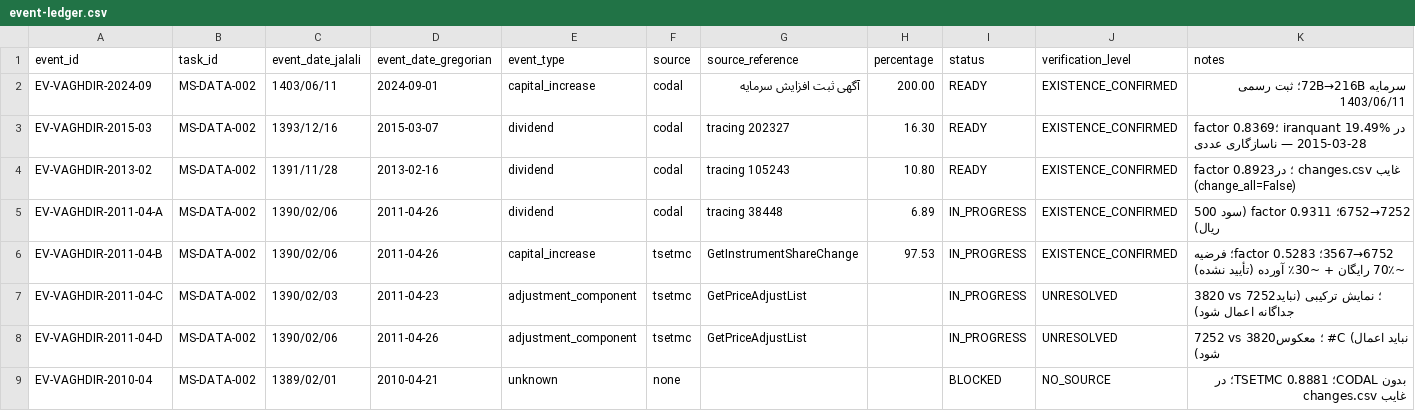
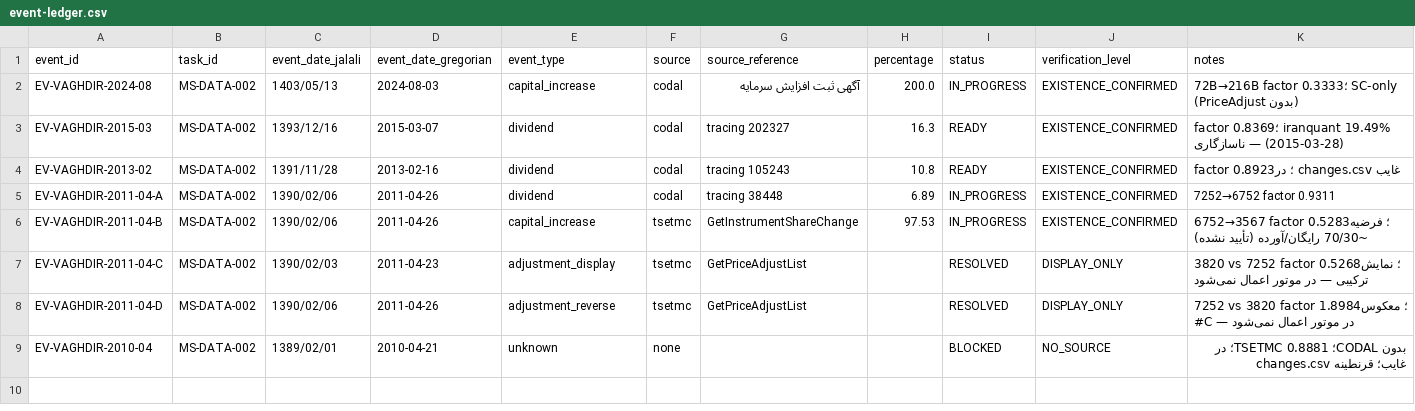
Before and after one commit to yarsalam/marketsage, a CSV file: data/market-research/iran-equities/adjustment-evidence/vaghdir/event-ledger.csv, drawn as a sheet.

Commit message:
docs(vaghdir): B5 resolved — rewrite ADJUSTMENT_REPORT + event-ledger with 5 findings, A/B/C/D split for 2011, add SC-only 2024-08

```diff
--- a/data/market-research/iran-equities/adjustment-evidence/vaghdir/event-ledger.csv
+++ b/data/market-research/iran-equities/adjustment-evidence/vaghdir/event-ledger.csv
@@ -1,9 +1,9 @@
 event_id,task_id,event_date_jalali,event_date_gregorian,event_type,source,source_reference,percentage,status,verification_level,notes
-EV-VAGHDIR-2024-09,MS-DATA-002,1403/06/11,2024-09-01,capital_increase,codal,آگهی ثبت افزایش سرمایه,200.00,READY,EXISTENCE_CONFIRMED,"سرمایه 72B→216B؛ ثبت رسمی 1403/06/11"
-EV-VAGHDIR-2015-03,MS-DATA-002,1393/12/16,2015-03-07,dividend,codal,tracing 202327,16.30,READY,EXISTENCE_CONFIRMED,"factor 0.8369؛ iranquant 19.49% در 2015-03-28 — ناسازگاری عددی"
-EV-VAGHDIR-2013-02,MS-DATA-002,1391/11/28,2013-02-16,dividend,codal,tracing 105243,10.80,READY,EXISTENCE_CONFIRMED,"factor 0.8923؛ در changes.csv غایب (change_all=False)"
-EV-VAGHDIR-2011-04-A,MS-DATA-002,1390/02/06,2011-04-26,dividend,codal,tracing 38448,6.89,IN_PROGRESS,EXISTENCE_CONFIRMED,"7252→6752؛ factor 0.9311 (سود 500 ریال)"
-EV-VAGHDIR-2011-04-B,MS-DATA-002,1390/02/06,2011-04-26,capital_increase,tsetmc,GetInstrumentShareChange,97.53,IN_PROGRESS,EXISTENCE_CONFIRMED,"6752→3567؛ factor 0.5283؛ فرضیه ~70٪ رایگان + ~30٪ آورده (تأیید نشده)"
-EV-VAGHDIR-2011-04-C,MS-DATA-002,1390/02/03,2011-04-23,adjustment_component,tsetmc,GetPriceAdjustList,,IN_PROGRESS,UNRESOLVED,"3820 vs 7252؛ نمایش ترکیبی (نباید جداگانه اعمال شود)"
-EV-VAGHDIR-2011-04-D,MS-DATA-002,1390/02/06,2011-04-26,adjustment_component,tsetmc,GetPriceAdjustList,,IN_PROGRESS,UNRESOLVED,"7252 vs 3820؛ معکوس #C (نباید اعمال شود)"
-EV-VAGHDIR-2010-04,MS-DATA-002,1389/02/01,2010-04-21,unknown,none,,,BLOCKED,NO_SOURCE,"بدون CODAL؛ TSETMC 0.8881؛ در changes.csv غایب"
+EV-VAGHDIR-2024-08,MS-DATA-002,1403/05/13,2024-08-03,capital_increase,codal,آگهی ثبت افزایش سرمایه,200.0,IN_PROGRESS,EXISTENCE_CONFIRMED,72B→216B factor 0.3333؛ SC-only (بدون PriceAdjust)
+EV-VAGHDIR-2015-03,MS-DATA-002,1393/12/16,2015-03-07,dividend,codal,tracing 202327,16.3,READY,EXISTENCE_CONFIRMED,factor 0.8369؛ iranquant 19.49% (2015-03-28) — ناسازگاری
+EV-VAGHDIR-2013-02,MS-DATA-002,1391/11/28,2013-02-16,dividend,codal,tracing 105243,10.8,READY,EXISTENCE_CONFIRMED,factor 0.8923؛ در changes.csv غایب
+EV-VAGHDIR-2011-04-A,MS-DATA-002,1390/02/06,2011-04-26,dividend,codal,tracing 38448,6.89,IN_PROGRESS,EXISTENCE_CONFIRMED,7252→6752 factor 0.9311
+EV-VAGHDIR-2011-04-B,MS-DATA-002,1390/02/06,2011-04-26,capital_increase,tsetmc,GetInstrumentShareChange,97.53,IN_PROGRESS,EXISTENCE_CONFIRMED,6752→3567 factor 0.5283؛ فرضیه ~70/30 رایگان/آورده (تأیید نشده)
+EV-VAGHDIR-2011-04-C,MS-DATA-002,1390/02/03,2011-04-23,adjustment_display,tsetmc,GetPriceAdjustList,,RESOLVED,DISPLAY_ONLY,3820 vs 7252 factor 0.5268؛ نمایش ترکیبی — در موتور اعمال نمی‌شود
+EV-VAGHDIR-2011-04-D,MS-DATA-002,1390/02/06,2011-04-26,adjustment_reverse,tsetmc,GetPriceAdjustList,,RESOLVED,DISPLAY_ONLY,7252 vs 3820 factor 1.8984؛ معکوس #C — در موتور اعمال نمی‌شود
+EV-VAGHDIR-2010-04,MS-DATA-002,1389/02/01,2010-04-21,unknown,none,,,BLOCKED,NO_SOURCE,بدون CODAL؛ TSETMC 0.8881؛ در changes.csv غایب؛ قرنطینه
```
Also changed, not shown: 1 other file.
